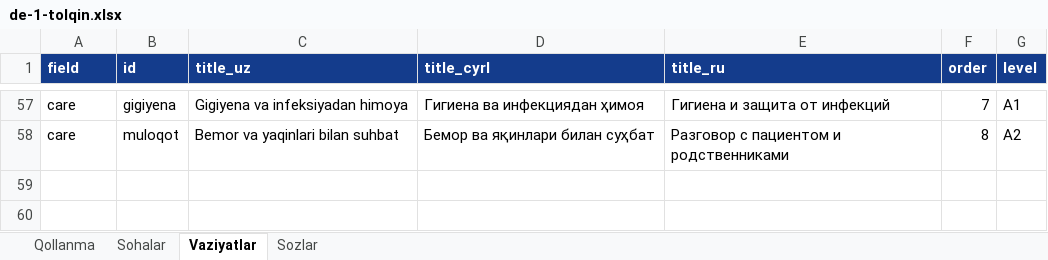
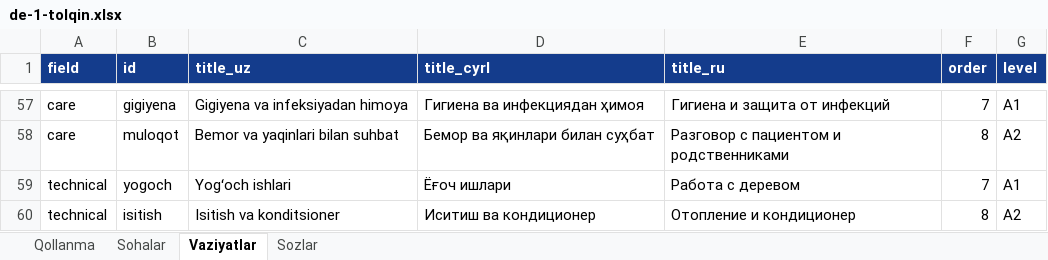
Before and after one commit to Jahon-gir/Qaldirgoch, an Excel workbook: docs/content/de-1-tolqin.xlsx, sheet Vaziyatlar, drawn as a sheet; only a part is shown, gaps mark what is left out; values as stored, in another font and other column widths than the file's, no borders; the diff names each change by its address in the sheet, - before the commit and + after, or states it on an @@ line.

```diff
--- a/docs/content/de-1-tolqin.xlsx (sheet Vaziyatlar)
+++ b/docs/content/de-1-tolqin.xlsx (sheet Vaziyatlar)
+row 59: technical | yogoch | Yogʻoch ishlari | Ёғоч ишлари | Работа с деревом | 7 | A1
+row 60: technical | isitish | Isitish va konditsioner | Иситиш ва кондиционер | Отопление и кондиционер | 8 | A2
```
Also changed, not shown: sheet Sozlar, 3 other files.
